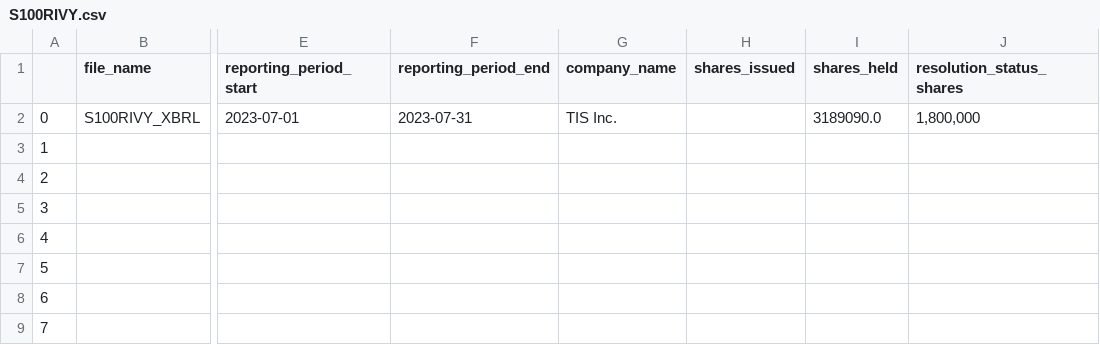
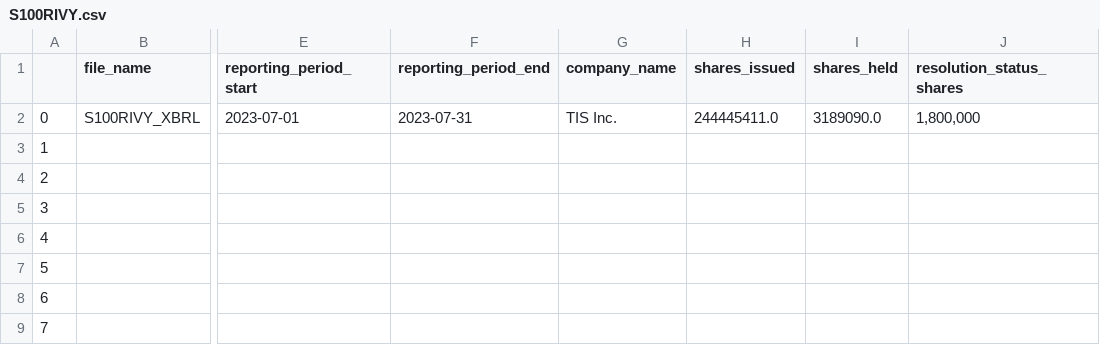
Before and after one commit to justy3/pyhelp, a CSV file: jpy_parser/data_XBRL_csv/S100RIVY.csv, drawn as a sheet; only a part is shown, gaps mark what is left out; the diff names each change by its address in the sheet, - before the commit and + after, or states it on an @@ line.

```diff
--- a/jpy_parser/data_XBRL_csv/S100RIVY.csv
+++ b/jpy_parser/data_XBRL_csv/S100RIVY.csv
-H2 (shares_issued): (empty)
+H2 (shares_issued): 244445411.0
```
Also changed, not shown: jpy_parser/data_XBRL_csv/S100RJ55.csv, jpy_parser/data_XBRL_csv/S100RJHP.csv, 8 other files.
